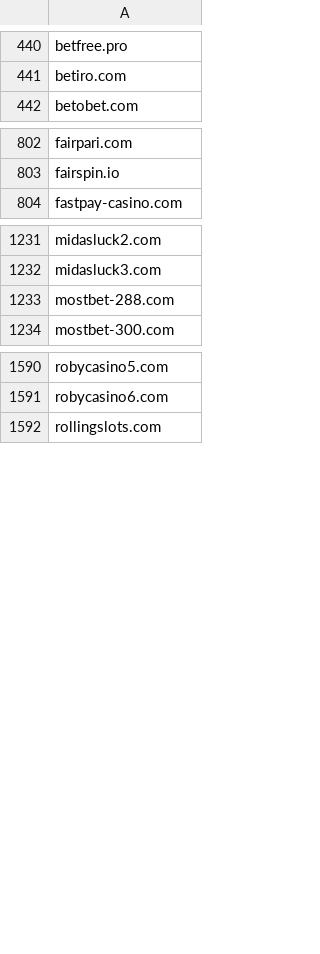
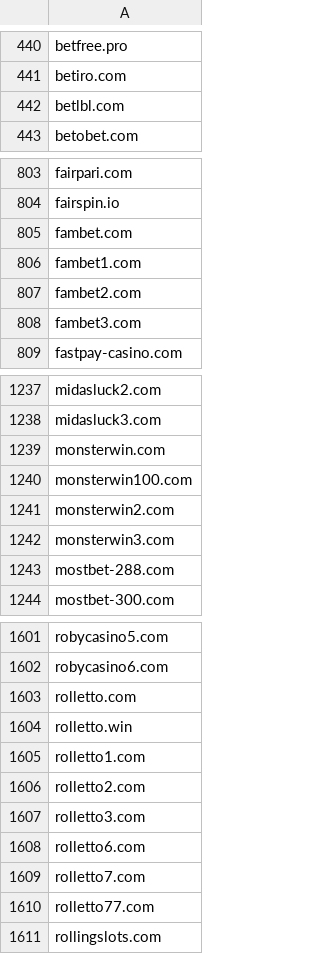
Before and after one commit to analogic/cz-gov-blocks, a CSV file: csv/mfcr.csv, drawn as a sheet; only a part is shown, gaps mark what is left out; the diff covers the shown part only; the diff names each change by its address in the sheet, - before the commit and + after, or states it on an @@ line.

```diff
--- a/csv/mfcr.csv
+++ b/csv/mfcr.csv
+row 442: betlbl.com
+row 805: fambet.com
+row 806: fambet1.com
+row 807: fambet2.com
+row 808: fambet3.com
+row 1239: monsterwin.com
+row 1240: monsterwin100.com
+row 1241: monsterwin2.com
+row 1242: monsterwin3.com
+row 1603: rolletto.com
+row 1604: rolletto.win
+row 1605: rolletto1.com
+row 1606: rolletto2.com
+row 1607: rolletto3.com
+row 1608: rolletto6.com
+row 1609: rolletto7.com
+row 1610: rolletto77.com
```
Also changed, not shown: 2 added rows elsewhere in this file, original/mfcr.csv, 2 other files.
